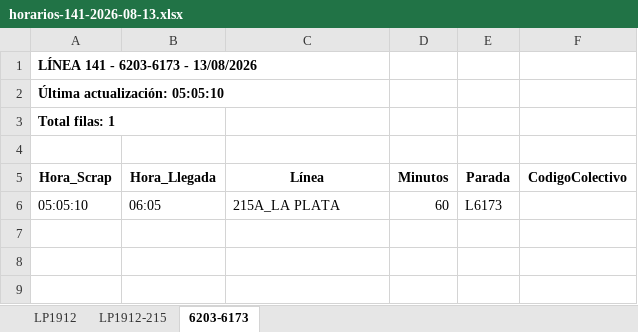
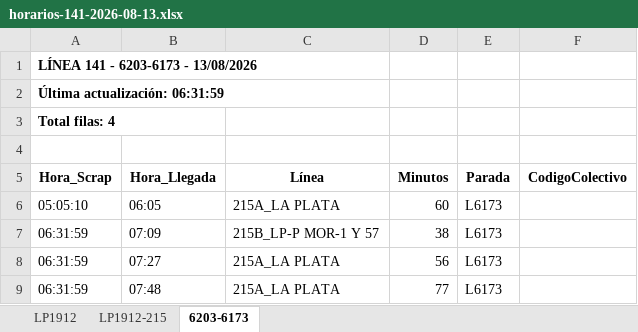
Before and after one commit to palomac00/recolector-colectivos, an Excel workbook: data/horarios-141-2026-08-13.xlsx, sheet 6203-6173, drawn as a sheet; values as stored, in another font and other column widths than the file's, no borders; the diff names each change by its address in the sheet, - before the commit and + after, or states it on an @@ line.

```diff
--- a/data/horarios-141-2026-08-13.xlsx (sheet 6203-6173)
+++ b/data/horarios-141-2026-08-13.xlsx (sheet 6203-6173)
-A2 (Hora_Scrap): Última actualización: 05:05:10
+A2 (Hora_Scrap): Última actualización: 06:31:59
-A3 (Hora_Scrap): Total filas: 1
+A3 (Hora_Scrap): Total filas: 4
+row 7: 06:31:59 | 07:09 | 215B_LP-P MOR-1 Y 57 | 38 | L6173
+row 8: 06:31:59 | 07:27 | 215A_LA PLATA | 56 | L6173
+row 9: 06:31:59 | 07:48 | 215A_LA PLATA | 77 | L6173
```
Also changed, not shown: sheet LP1912, sheet LP1912-215, 2 other files.
